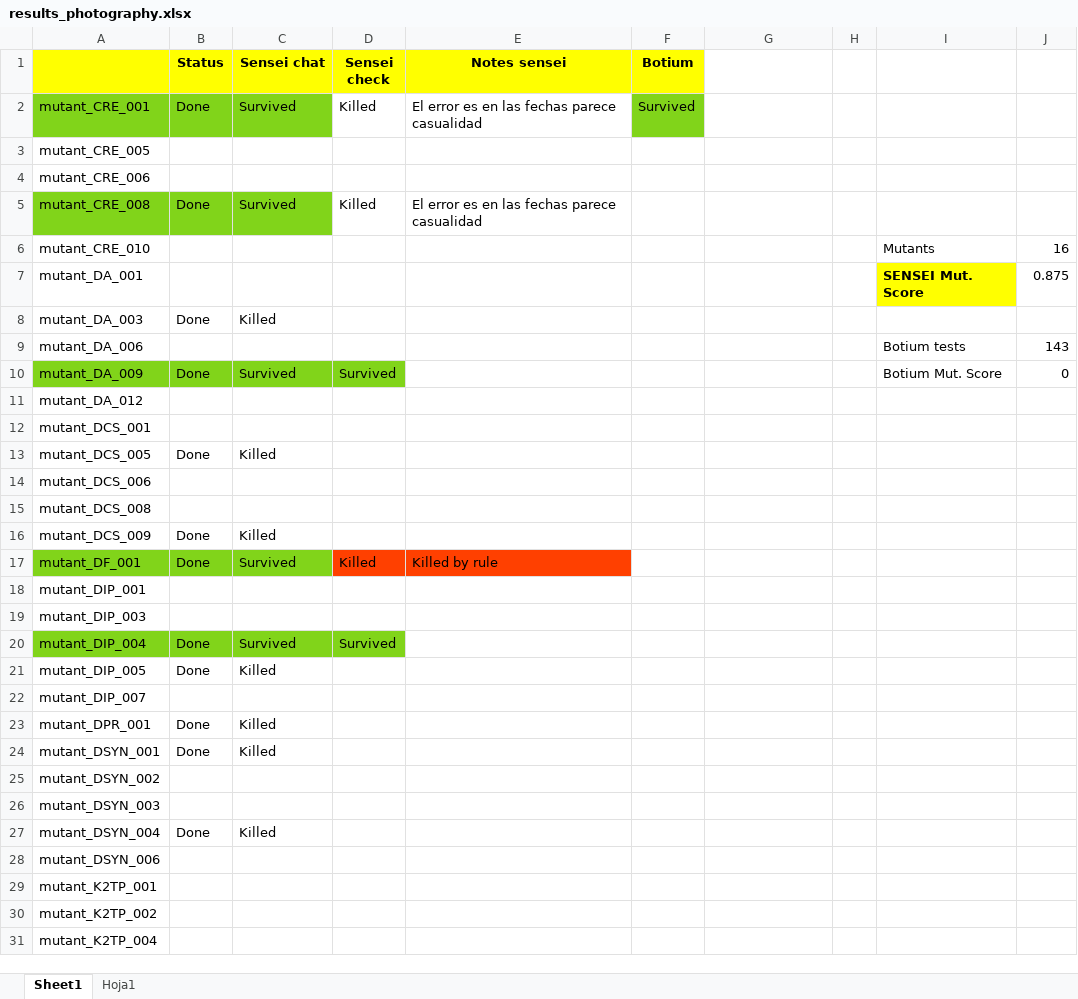
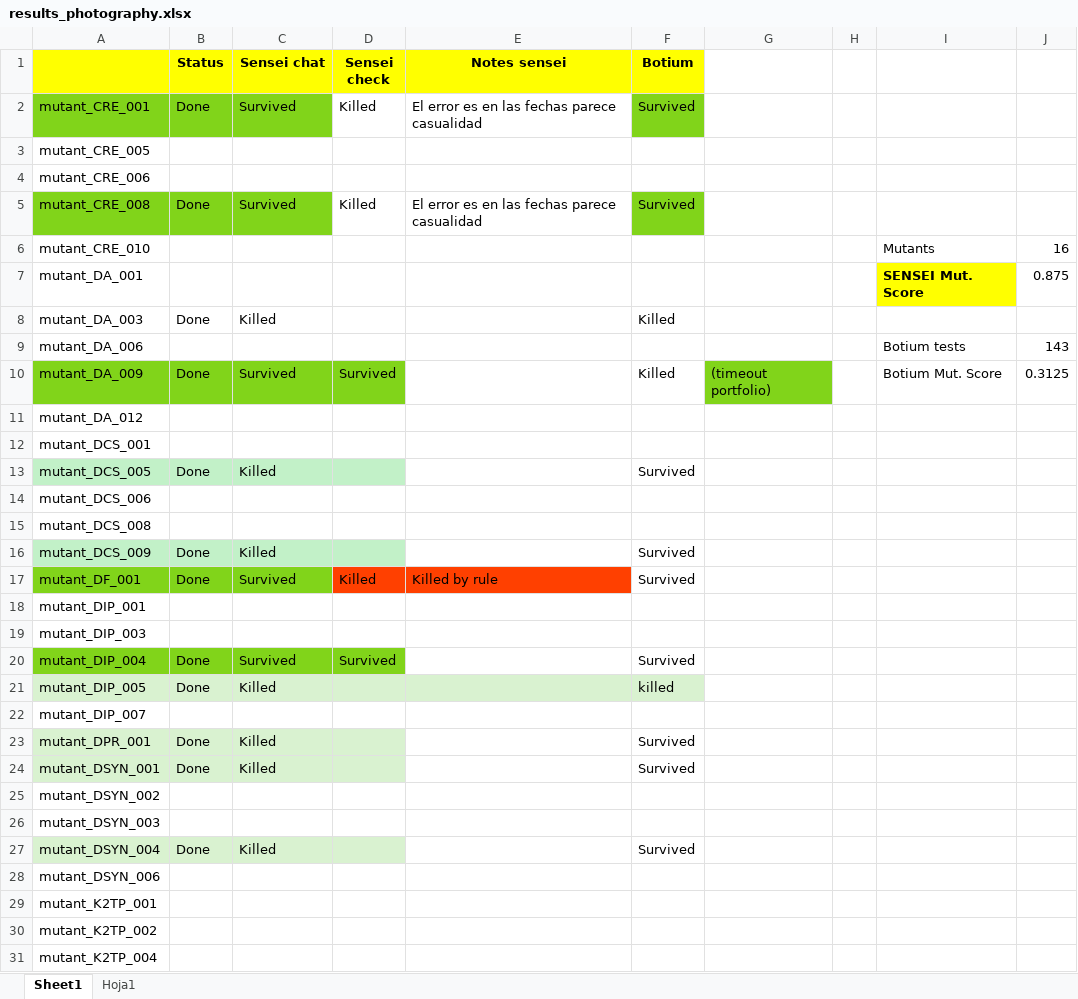
Before and after one commit to satori-chatbots/user-simulator-evaluation, an Excel workbook: mutation-analysis/mutants-rasa/results_photography.xlsx, sheet Sheet1, drawn as a sheet; only a part is shown; values as stored, in another font and other column widths than the file's, no borders; the diff covers the shown part only; the diff names each change by its address in the sheet, - before the commit and + after, or states it on an @@ line.

Commit message:
mutation analysis rasa & botium

```diff
--- a/mutation-analysis/mutants-rasa/results_photography.xlsx (sheet Sheet1)
+++ b/mutation-analysis/mutants-rasa/results_photography.xlsx (sheet Sheet1)
-F5 (Botium): (empty)
+F5 (Botium): Survived
-F5 fill: none
+F5 fill: #81D41A
-F8 (Botium): (empty)
+F8 (Botium): Killed
-F10 (Botium): (empty)
+F10 (Botium): Killed
-G10: (empty)
+G10: (timeout portfolio)
-G10 fill: none
+G10 fill: #81D41A
-J10: 0
+J10: 0.3125
-A13:D13 fill: none
+A13:D13 fill: #C2F1C8
-F13 (Botium): (empty)
+F13 (Botium): Survived
-A16:D16 fill: none
+A16:D16 fill: #C2F1C8
-F16:F17 (Botium): (empty)
+F16:F17 (Botium): Survived
-F20 (Botium): (empty)
+F20 (Botium): Survived
-A21:F21 fill: none
+A21:F21 fill: #D9F2D0
-F21 (Botium): (empty)
+F21 (Botium): killed
-A23:D24 fill: none
+A23:D24 fill: #D9F2D0
-F23:F24 (Botium): (empty)
+F23:F24 (Botium): Survived
-A27:D27 fill: none
+A27:D27 fill: #D9F2D0
-F27 (Botium): (empty)
+F27 (Botium): Survived
```
Also changed, not shown: 4 edited cells and cell formats elsewhere in this sheet, 37 other files.
